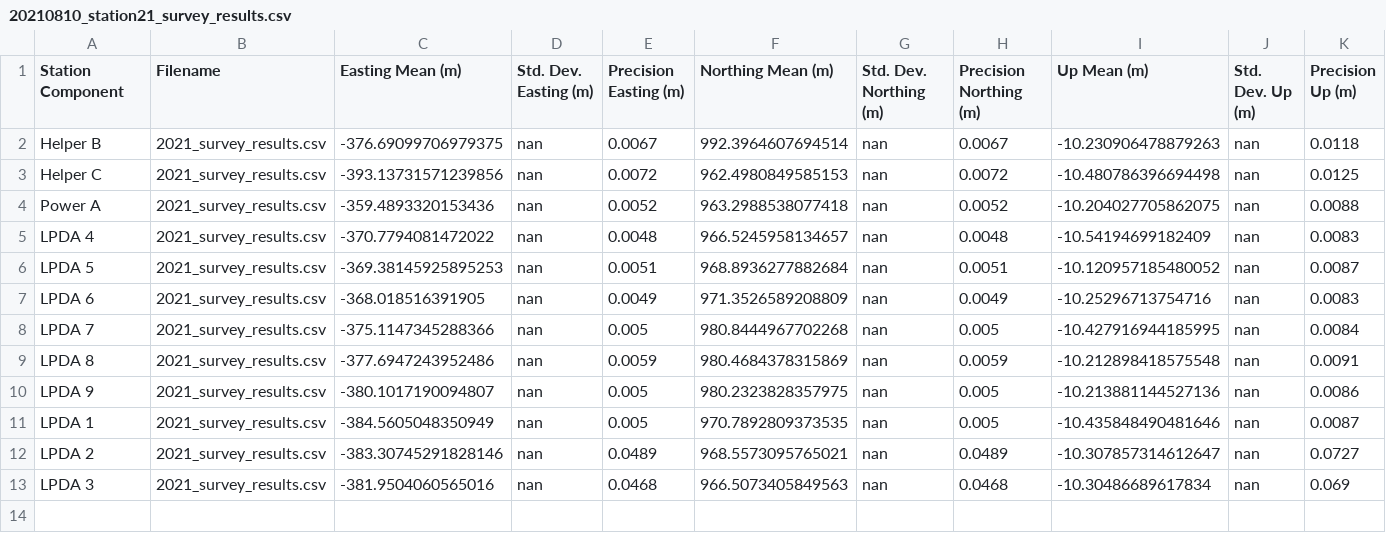
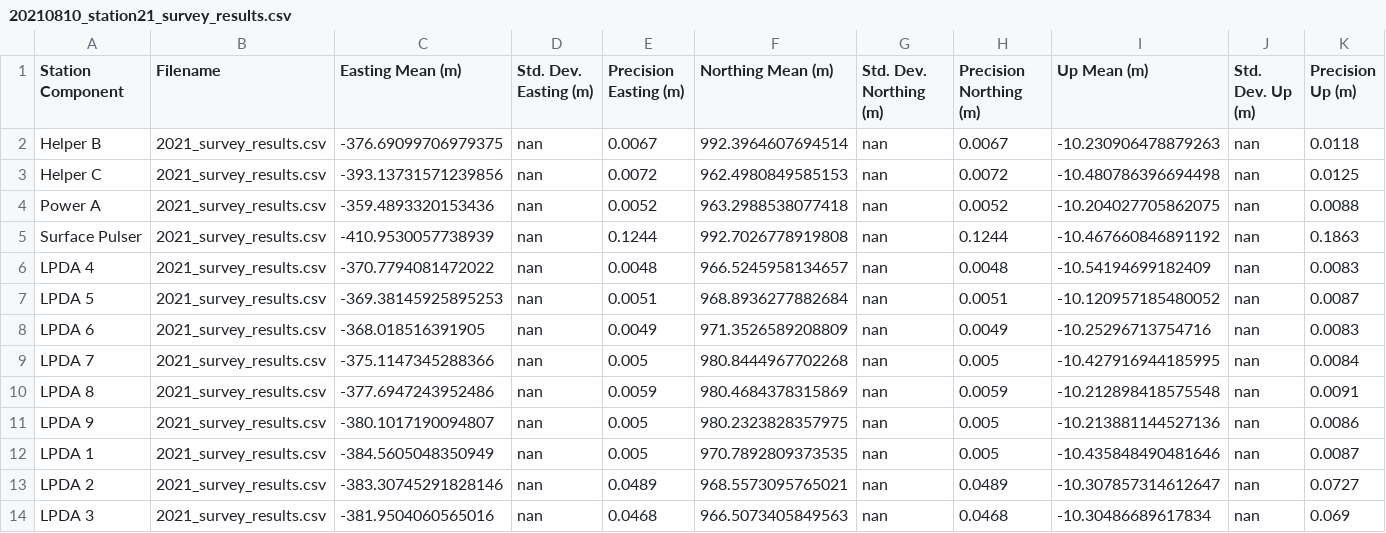
Before and after one commit to RNO-G/analysis-tools, a CSV file: detector_json/gps_results/20210810_station21_survey_results.csv, drawn as a sheet.

```diff
--- a/detector_json/gps_results/20210810_station21_survey_results.csv
+++ b/detector_json/gps_results/20210810_station21_survey_results.csv
@@ -4,2 +4,3 @@ Helper C,2021_survey_results.csv,-393.13731571239856,nan,0.0072,962.498084958515
 Power A,2021_survey_results.csv,-359.4893320153436,nan,0.0052,963.2988538077418,nan,0.0052,-10.204027705862075,nan,0.0088
+Surface Pulser,2021_survey_results.csv,-410.9530057738939,nan,0.1244,992.7026778919808,nan,0.1244,-10.467660846891192,nan,0.1863
 LPDA 4,2021_survey_results.csv,-370.7794081472022,nan,0.0048,966.5245958134657,nan,0.0048,-10.54194699182409,nan,0.0083
```
Also changed, not shown: detector_json/gps_results/20210810_station11_survey_results.csv, detector_json/gps_results/20210810_station22_survey_results.csv, 3 other files.
